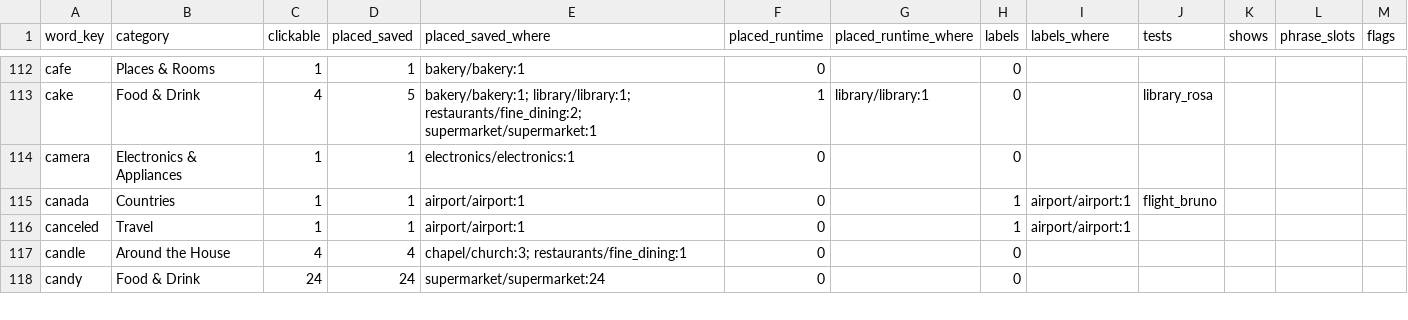
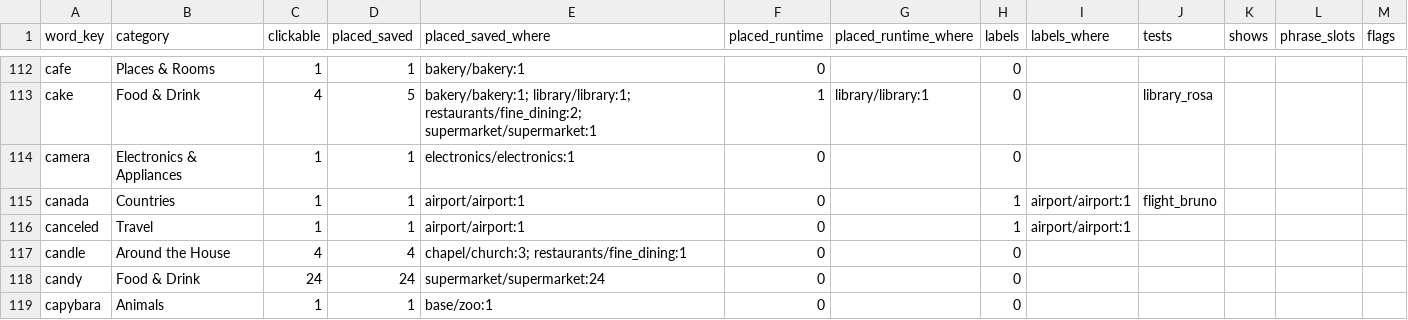
Before and after one commit to jameshho/bon-adventure, a CSV file: BonAdventure/docs/guides/vocabulary-report/report.csv, drawn as a sheet; only a part is shown, gaps mark what is left out; the diff covers the shown part only.

```diff
--- a/BonAdventure/docs/guides/vocabulary-report/report.csv
+++ b/BonAdventure/docs/guides/vocabulary-report/report.csv
@@ -118 +118,2 @@ candle,Around the House,4,4,chapel/church:3; restaurants/fine_dining:1,0,,0,,,,,
 candy,Food & Drink,24,24,supermarket/supermarket:24,0,,0,,,,,
+capybara,Animals,1,1,base/zoo:1,0,,0,,,,,
```
Also changed, not shown: 14 edited cells elsewhere in this file, 27 other files.
